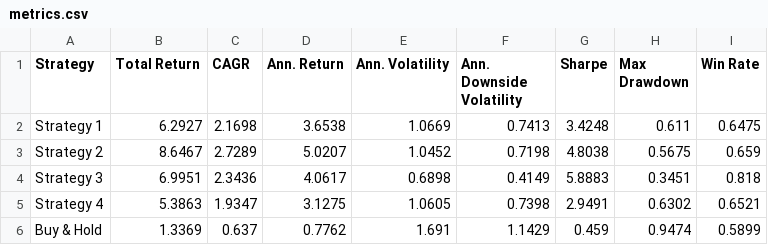
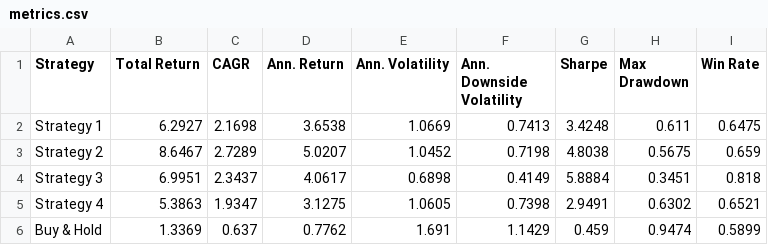
Before and after one commit to dof-studio/SPYDL1D, a CSV file: metrics.csv, drawn as a sheet.

```diff
--- a/metrics.csv
+++ b/metrics.csv
@@ -3,3 +3,3 @@ Strategy 1,6.2927,2.1698,3.6538,1.0669,0.7413,3.4248,0.611,0.6475
 Strategy 2,8.6467,2.7289,5.0207,1.0452,0.7198,4.8038,0.5675,0.659
-Strategy 3,6.9951,2.3436,4.0617,0.6898,0.4149,5.8883,0.3451,0.818
+Strategy 3,6.9951,2.3437,4.0617,0.6898,0.4149,5.8884,0.3451,0.818
 Strategy 4,5.3863,1.9347,3.1275,1.0605,0.7398,2.9491,0.6302,0.6521
```
Also changed, not shown: 1 other file.
